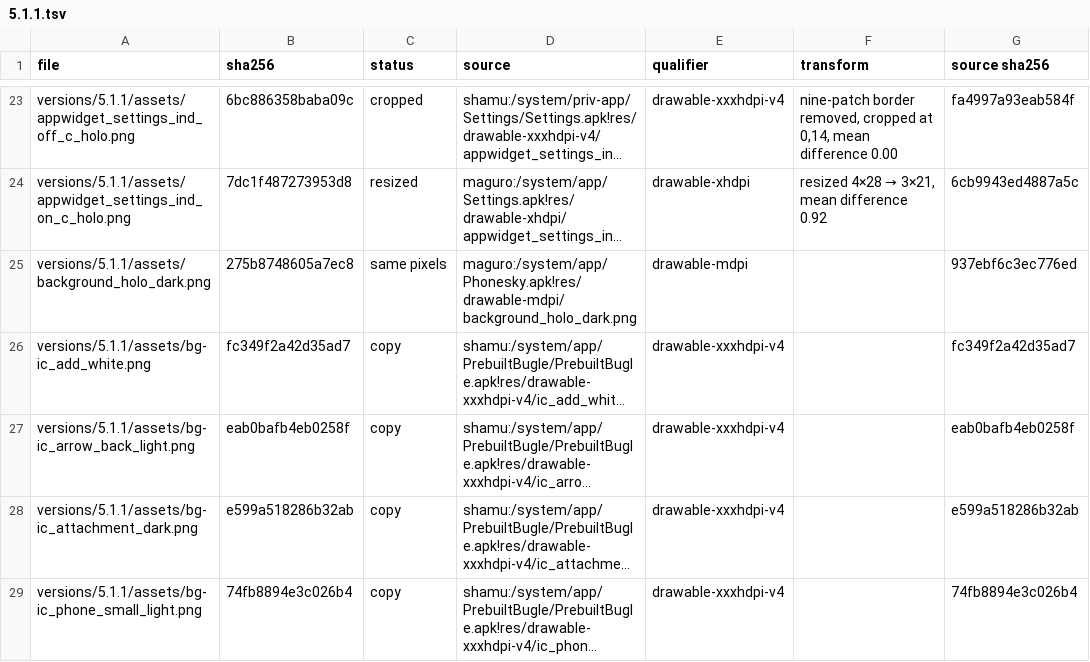
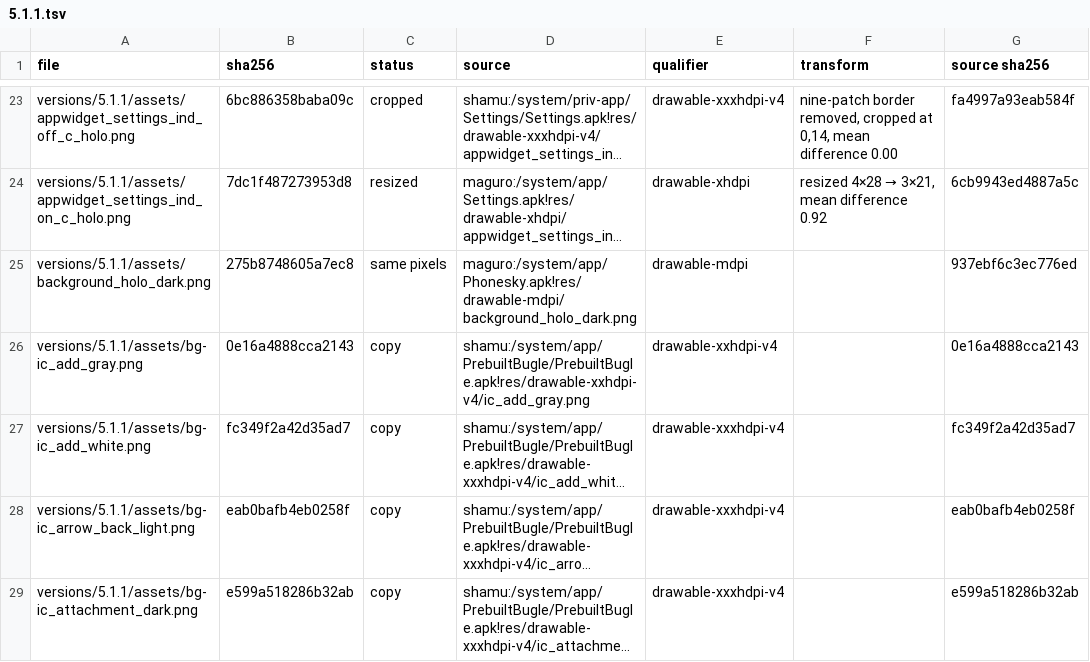
Before and after one commit to szabolevi98/android-time-machine, a TSV file: docs/reports/assets/5.1.1.tsv, drawn as a sheet; only a part is shown, gaps mark what is left out; the shorter side is filled out with more unchanged rows; long unchanged cells end in …; the diff names each change by its address in the sheet, - before the commit and + after, or states it on an @@ line.

Commit message:
Open 5.1.1 Messenger's Wireless alerts and Access Point Names
Access Point Names is Messenger's own ApnSettingsActivity: the SIM's MMS
APNs from the PrebuiltBugle apns.xml with the one in use, New APN, Reset
to default, and the ApnEditorActivity fields with Delete, Save, Discard
and its checks. Wireless alerts opens CellBroadcastReceiver's alert
list and its settings as the LMY48Y image trims them; Settings > More >
Emergency broadcasts opens the same settings.

```diff
--- a/docs/reports/assets/5.1.1.tsv
+++ b/docs/reports/assets/5.1.1.tsv
+row 26: versions/5.1.1/assets/bg-ic_add_gray.png | 0e16a4888cca2143 | copy | shamu:/system/app/PrebuiltBugle/PrebuiltBugle.apk!res/drawable-xxhdpi-v4/ic_add_gray.png | drawable-xxhdpi-v4 |  | 0e16a4888cca2143
```
Also changed, not shown: 12 other files.
